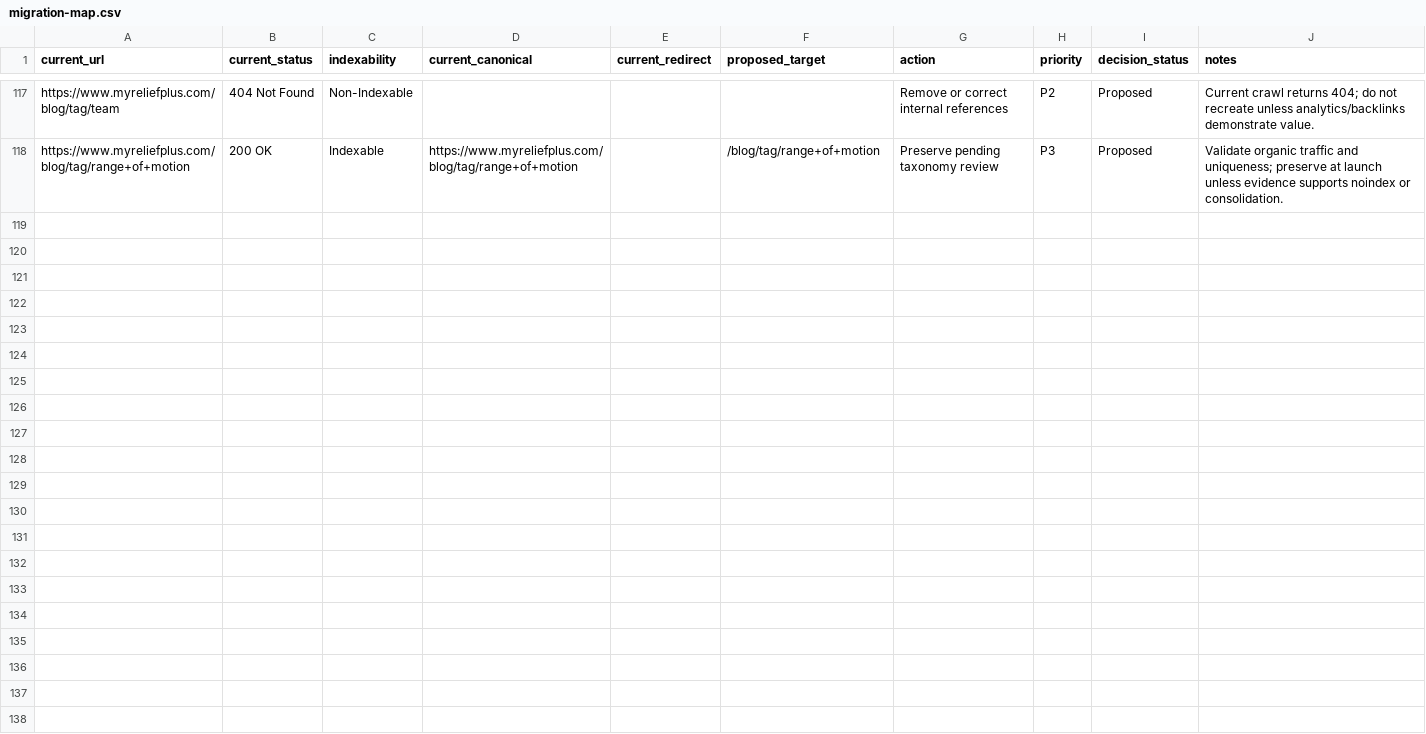
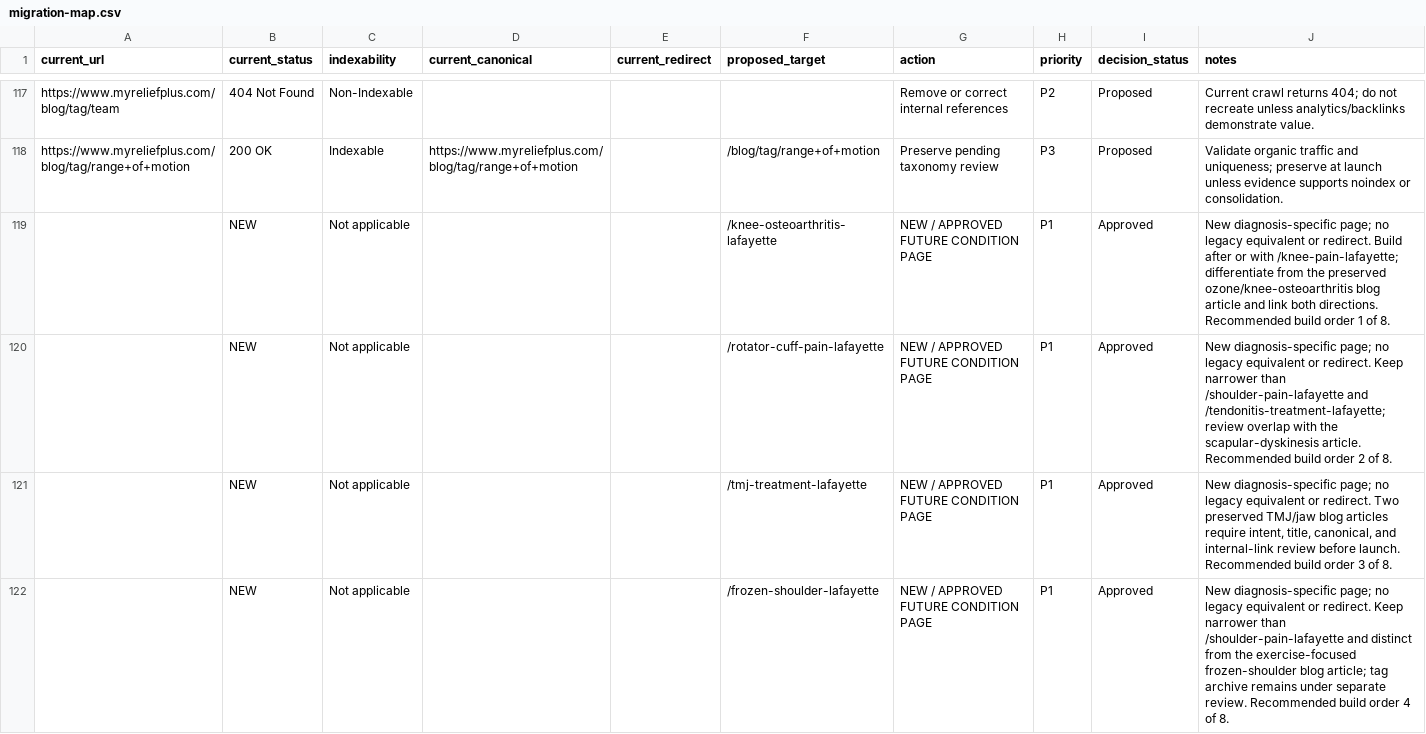
Before and after one commit to shawnjohnstondc/relief-plus-website, a CSV file: seo-planning/migration-map.csv, drawn as a sheet; only a part is shown, gaps mark what is left out; the diff covers the shown part only.

Commit message:
Expand future condition page SEO plan

```diff
--- a/seo-planning/migration-map.csv
+++ b/seo-planning/migration-map.csv
@@ -118 +118,5 @@ https://www.myreliefplus.com/blog/tag/team,404 Not Found,Non-Indexable,,,,Remove
 https://www.myreliefplus.com/blog/tag/range+of+motion,200 OK,Indexable,https://www.myreliefplus.com/blog/tag/range+of+motion,,/blog/tag/range+of+motion,Preserve pending taxonomy review,P3,Proposed,Validate organic traffic and uniqueness; preserve at launch unless evidence supports noindex or consolidation.
+,NEW,Not applicable,,,/knee-osteoarthritis-lafayette,NEW / APPROVED FUTURE CONDITION PAGE,P1,Approved,"New diagnosis-specific page; no legacy equivalent or redirect. Build after or with /knee-pain-lafayette; differentiate from the preserved ozone/knee-osteoarthritis blog article and link both directions. Recommended build order 1 of 8."
+,NEW,Not applicable,,,/rotator-cuff-pain-lafayette,NEW / APPROVED FUTURE CONDITION PAGE,P1,Approved,"New diagnosis-specific page; no legacy equivalent or redirect. Keep narrower than /shoulder-pain-lafayette and /tendonitis-treatment-lafayette; review overlap with the scapular-dyskinesis article. Recommended build order 2 of 8."
+,NEW,Not applicable,,,/tmj-treatment-lafayette,NEW / APPROVED FUTURE CONDITION PAGE,P1,Approved,"New diagnosis-specific page; no legacy equivalent or redirect. Two preserved TMJ/jaw blog articles require intent, title, canonical, and internal-link review before launch. Recommended build order 3 of 8."
+,NEW,Not applicable,,,/frozen-shoulder-lafayette,NEW / APPROVED FUTURE CONDITION PAGE,P1,Approved,"New diagnosis-specific page; no legacy equivalent or redirect. Keep narrower than /shoulder-pain-lafayette and distinct from the exercise-focused frozen-shoulder blog article; tag archive remains under separate review. Recommended build order 4 of 8."
```
Also changed, not shown: 4 added rows elsewhere in this file, 1 other file.
